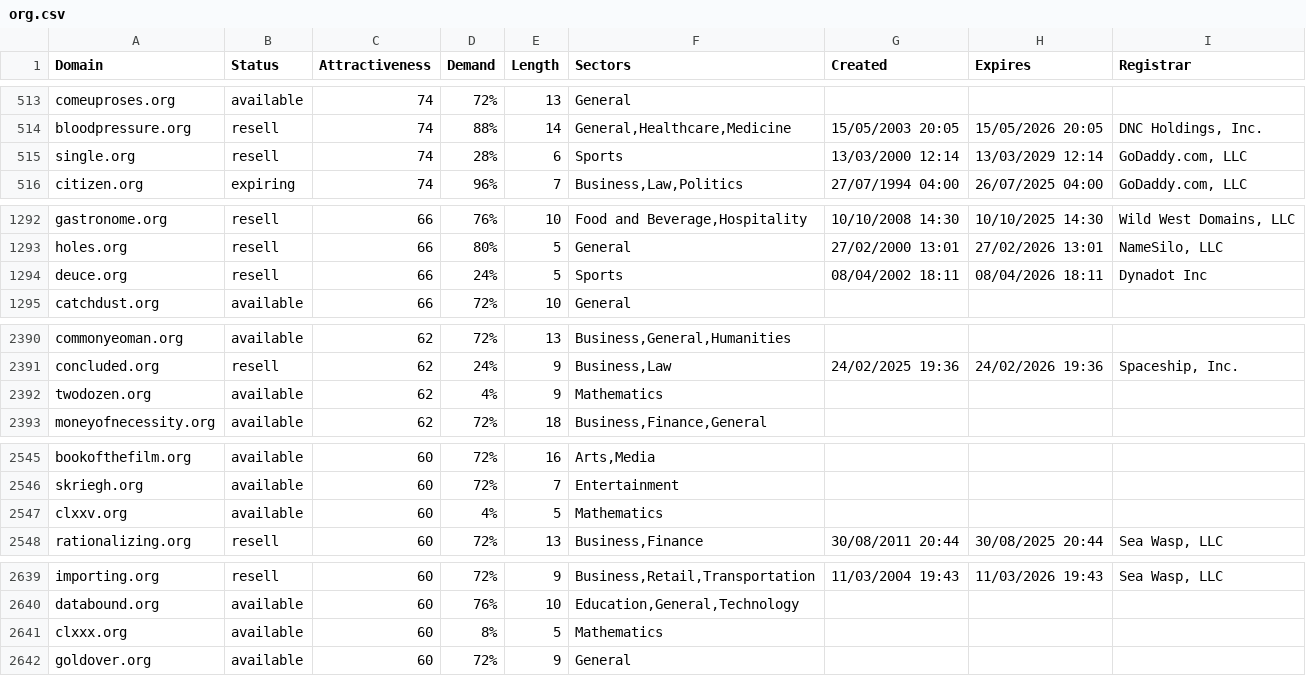
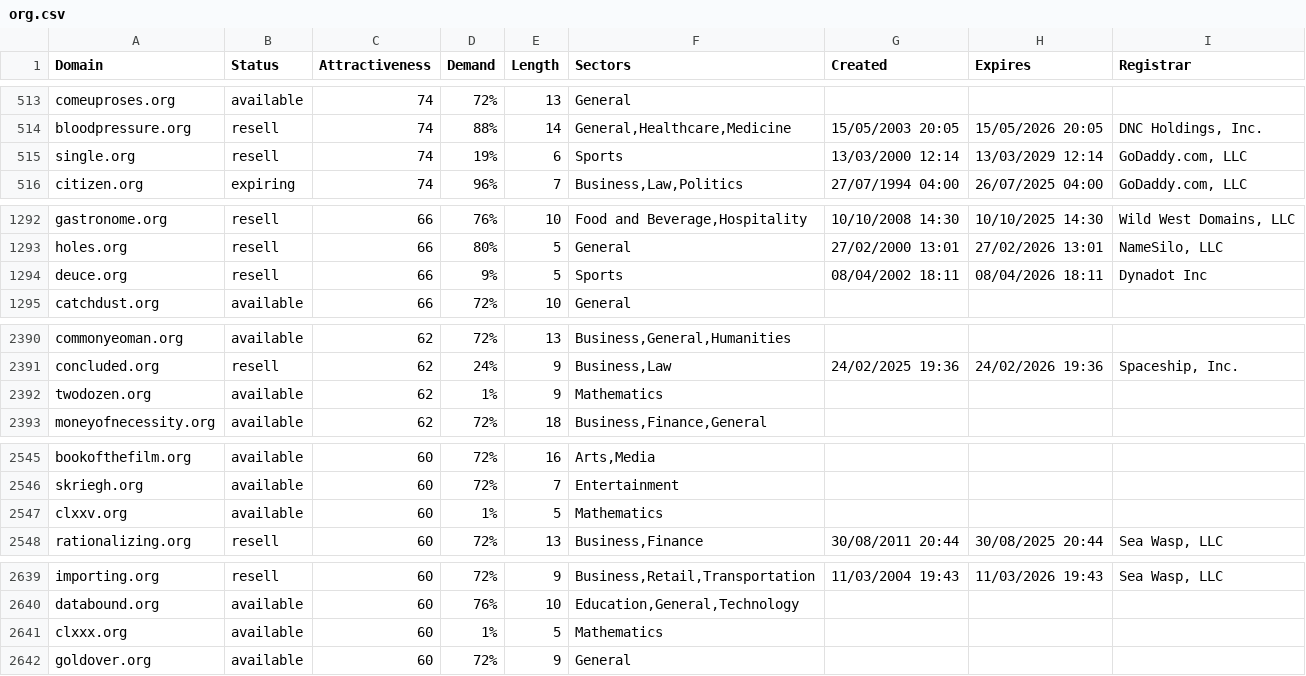
Before and after one commit to UniqueDomains/org-oneword-domains, a CSV file: org.csv, drawn as a sheet; only a part is shown, gaps mark what is left out; the diff covers the shown part only.

```diff
--- a/org.csv
+++ b/org.csv
@@ -514,3 +514,3 @@ comeuproses.org,available,74,72%,13,General,,,
 bloodpressure.org,resell,74,88%,14,"General,Healthcare,Medicine",15/05/2003 20:05,15/05/2026 20:05,"DNC Holdings, Inc."
-single.org,resell,74,28%,6,Sports,13/03/2000 12:14,13/03/2029 12:14,"GoDaddy.com, LLC"
+single.org,resell,74,19%,6,Sports,13/03/2000 12:14,13/03/2029 12:14,"GoDaddy.com, LLC"
 citizen.org,expiring,74,96%,7,"Business,Law,Politics",27/07/1994 04:00,26/07/2025 04:00,"GoDaddy.com, LLC"
@@ -1293,3 +1293,3 @@ gastronome.org,resell,66,76%,10,"Food and Beverage,Hospitality",10/10/2008 14:30
 holes.org,resell,66,80%,5,General,27/02/2000 13:01,27/02/2026 13:01,"NameSilo, LLC"
-deuce.org,resell,66,24%,5,Sports,08/04/2002 18:11,08/04/2026 18:11,Dynadot Inc
+deuce.org,resell,66,9%,5,Sports,08/04/2002 18:11,08/04/2026 18:11,Dynadot Inc
 catchdust.org,available,66,72%,10,General,,,
@@ -2391,3 +2391,3 @@ commonyeoman.org,available,62,72%,13,"Business,General,Humanities",,,
 concluded.org,resell,62,24%,9,"Business,Law",24/02/2025 19:36,24/02/2026 19:36,"Spaceship, Inc."
-twodozen.org,available,62,4%,9,Mathematics,,,
+twodozen.org,available,62,1%,9,Mathematics,,,
 moneyofnecessity.org,available,62,72%,18,"Business,Finance,General",,,
@@ -2546,3 +2546,3 @@ bookofthefilm.org,available,60,72%,16,"Arts,Media",,,
 skriegh.org,available,60,72%,7,Entertainment,,,
-clxxv.org,available,60,4%,5,Mathematics,,,
+clxxv.org,available,60,1%,5,Mathematics,,,
 rationalizing.org,resell,60,72%,13,"Business,Finance",30/08/2011 20:44,30/08/2025 20:44,"Sea Wasp, LLC"
@@ -2640,3 +2640,3 @@ importing.org,resell,60,72%,9,"Business,Retail,Transportation",11/03/2004 19:43,
 databound.org,available,60,76%,10,"Education,General,Technology",,,
-clxxx.org,available,60,8%,5,Mathematics,,,
+clxxx.org,available,60,1%,5,Mathematics,,,
 goldover.org,available,60,72%,9,General,,,
```
Also changed, not shown: 8 edited cells elsewhere in this file, 2 other files.
